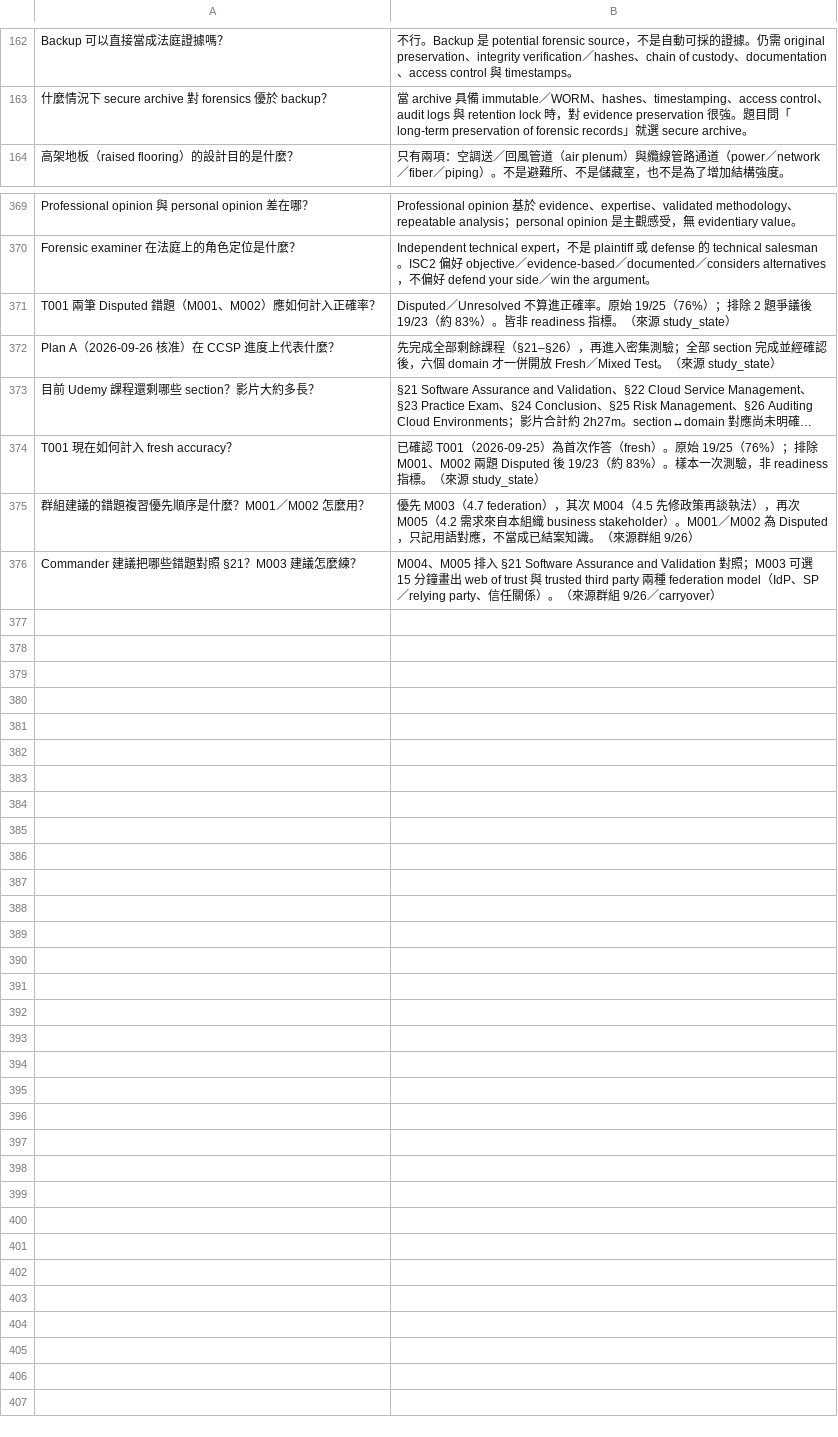
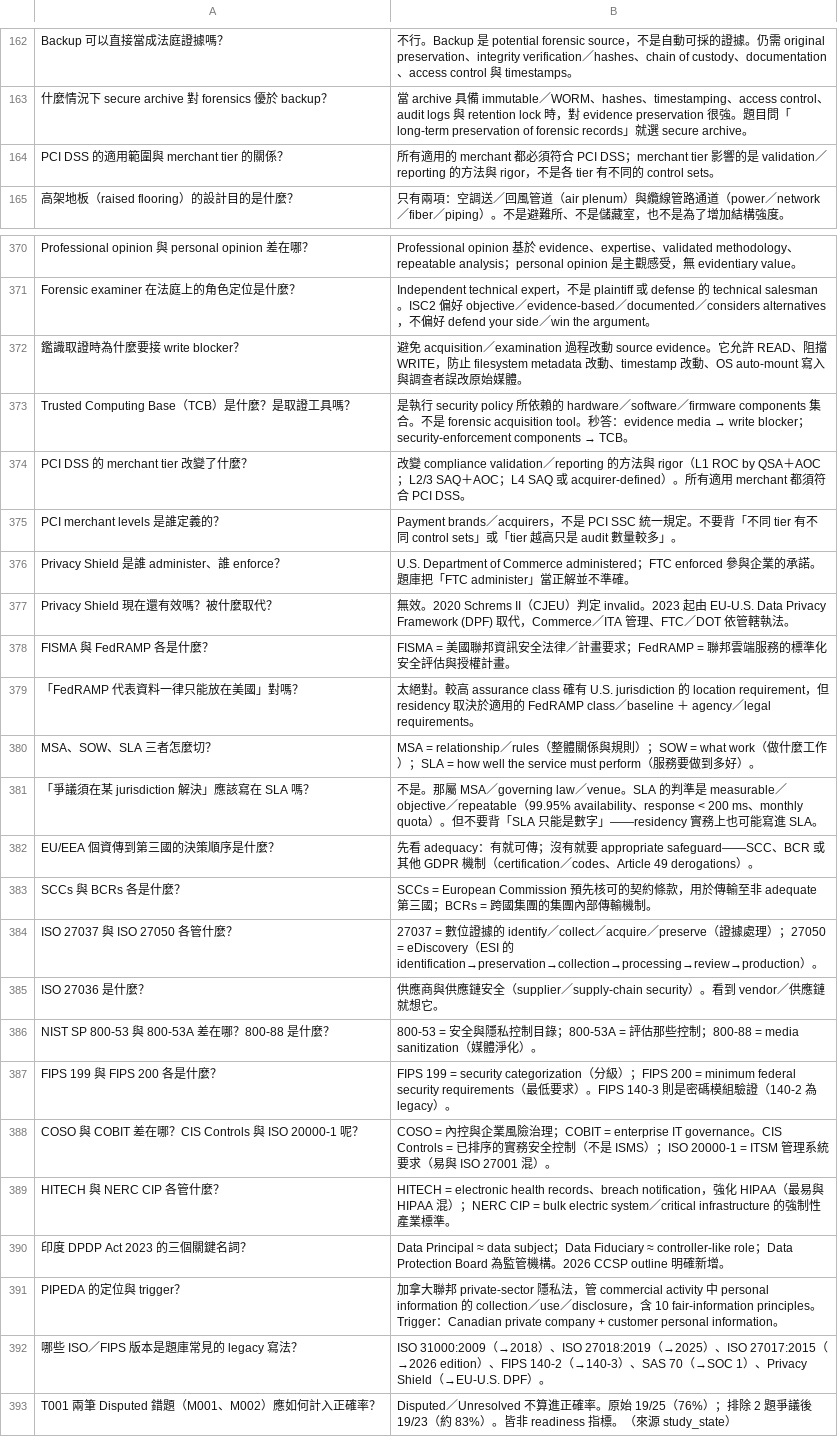
Before and after one commit to dennislee928/academy-central, a TSV file: CCSP/simulate-test/flash card/knowt-import-all.tsv, drawn as a sheet; only a part is shown, gaps mark what is left out; the shorter side is filled out with more unchanged rows; long unchanged cells end in …; the diff names each change by its address in the sheet, - before the commit and + after, or states it on an @@ line.

```diff
--- a/CCSP/simulate-test/flash card/knowt-import-all.tsv
+++ b/CCSP/simulate-test/flash card/knowt-import-all.tsv
+row 164: PCI DSS 的適用範圍與 merchant tier 的關係？ | 所有適用的 merchant 都必須符合 PCI DSS；merchant tier 影響的是 validation／reporting 的方法與 rigor，不是各 tier 有不同的 control sets。
+row 372: 鑑識取證時為什麼要接 write blocker？ | 避免 acquisition／examination 過程改動 source evidence。它允許 READ、阻擋 WRITE，防止 filesystem metadata 改動、timestamp 改動、OS auto-mount 寫入與調查者誤改原始媒體。
+row 373: Trusted Computing Base（TCB）是什麼？是取證工具嗎？ | 是執行 security policy 所依賴的 hardware／software／firmware components 集合。不是 forensic acquisition tool。秒答：evidence media → write blocker；security-enforcement components → TCB。
+row 374: PCI DSS 的 merchant tier 改變了什麼？ | 改變 compliance validation／reporting 的方法與 rigor（L1 ROC by QSA＋AOC；L2/3 SAQ＋AOC；L4 SAQ 或 acquirer-defined）。所有適用 merchant 都須符合 PCI DSS。
+row 375: PCI merchant levels 是誰定義的？ | Payment brands／acquirers，不是 PCI SSC 統一規定。不要背「不同 tier 有不同 control sets」或「tier 越高只是 audit 數量較多」。
+row 376: Privacy Shield 是誰 administer、誰 enforce？ | U.S. Department of Commerce administered；FTC enforced 參與企業的承諾。題庫把「FTC administer」當正解並不準確。
+row 377: Privacy Shield 現在還有效嗎？被什麼取代？ | 無效。2020 Schrems II（CJEU）判定 invalid。2023 起由 EU-U.S. Data Privacy Framework (DPF) 取代，Commerce／ITA 管理、FTC／DOT 依管轄執法。
+row 378: FISMA 與 FedRAMP 各是什麼？ | FISMA = 美國聯邦資訊安全法律／計畫要求；FedRAMP = 聯邦雲端服務的標準化安全評估與授權計畫。
+row 379: 「FedRAMP 代表資料一律只能放在美國」對嗎？ | 太絕對。較高 assurance class 確有 U.S. jurisdiction 的 location requirement，但 residency 取決於適用的 FedRAMP class／baseline ＋ agency／legal requirements。
+row 380: MSA、SOW、SLA 三者怎麼切？ | MSA = relationship／rules（整體關係與規則）；SOW = what work（做什麼工作）；SLA = how well the service must perform（服務要做到多好）。
+row 381: 「爭議須在某 jurisdiction 解決」應該寫在 SLA 嗎？ | 不是。那屬 MSA／governing law／venue。SLA 的判準是 measurable／objective／repeatable（99.95% availability、response < 200 ms、monthly quota）。但不要背「SLA 只能是數字」——residency 實務上也可能寫進 SLA。
+row 382: EU/EEA 個資傳到第三國的決策順序是什麼？ | 先看 adequacy：有就可傳；沒有就要 appropriate safeguard——SCC、BCR 或其他 GDPR 機制（certification／codes、Article 49 derogations）。
+row 383: SCCs 與 BCRs 各是什麼？ | SCCs = European Commission 預先核可的契約條款，用於傳輸至非 adequate 第三國；BCRs = 跨國集團的集團內部傳輸機制。
+row 384: ISO 27037 與 ISO 27050 各管什麼？ | 27037 = 數位證據的 identify／collect／acquire／preserve（證據處理）；27050 = eDiscovery（ESI 的 identification→preservation→collection→processing→review→production）。
+row 385: ISO 27036 是什麼？ | 供應商與供應鏈安全（supplier／supply-chain security）。看到 vendor／供應鏈就想它。
+row 386: NIST SP 800-53 與 800-53A 差在哪？800-88 是什麼？ | 800-53 = 安全與隱私控制目錄；800-53A = 評估那些控制；800-88 = media sanitization（媒體淨化）。
+row 387: FIPS 199 與 FIPS 200 各是什麼？ | FIPS 199 = security categorization（分級）；FIPS 200 = minimum federal security requirements（最低要求）。FIPS 140-3 則是密碼模組驗證（140-2 為 legacy）。
+row 388: COSO 與 COBIT 差在哪？CIS Controls 與 ISO 20000-1 呢？ | COSO = 內控與企業風險治理；COBIT = enterprise IT governance。CIS Controls = 已排序的實務安全控制（不是 ISMS）；ISO 20000-1 = ITSM 管理系統要求（易與 ISO 27001 混）。
+row 389: HITECH 與 NERC CIP 各管什麼？ | HITECH = electronic health records、breach notification，強化 HIPAA（最易與 HIPAA 混）；NERC CIP = bulk electric system／critical infrastructure 的強制性產業標準。
+row 390: 印度 DPDP Act 2023 的三個關鍵名詞？ | Data Principal ≈ data subject；Data Fiduciary ≈ controller-like role；Data Protection Board 為監管機構。2026 CCSP outline 明確新增。
+row 391: PIPEDA 的定位與 trigger？ | 加拿大聯邦 private-sector 隱私法，管 commercial activity 中 personal information 的 collection／use／disclosure，含 10 fair-information principles。Trigger：Canadian private company + customer personal information。
+row 392: 哪些 ISO／FIPS 版本是題庫常見的 legacy 寫法？ | ISO 31000:2009（→2018）、ISO 27018:2019（→2025）、ISO 27017:2015（→2026 edition）、FIPS 140-2（→140-3）、SAS 70（→SOC 1）、Privacy Shield（→EU-U.S. DPF）。
```
Also changed, not shown: CCSP/simulate-test/flash card/knowt-d2-data-security.tsv, CCSP/simulate-test/flash card/knowt-d6-legal-compliance.tsv, 1 other file.
